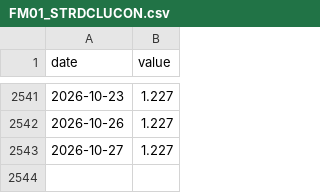
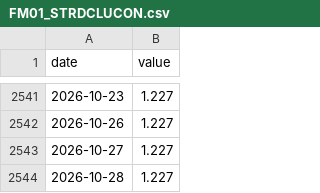
Before and after one commit to git-san-934/portal, a CSV file: boj-stats/pipeline/data/FM01_STRDCLUCON.csv, drawn as a sheet; only a part is shown, gaps mark what is left out; the diff names each change by its address in the sheet, - before the commit and + after, or states it on an @@ line.

```diff
--- a/boj-stats/pipeline/data/FM01_STRDCLUCON.csv
+++ b/boj-stats/pipeline/data/FM01_STRDCLUCON.csv
+row 2544: 2026-10-28 | 1.227
```
Also changed, not shown: boj-stats/pipeline/data/FM08_FXERD04.csv, boj-stats/pipeline/data/FM08_FXERD31.csv, 12 other files.
